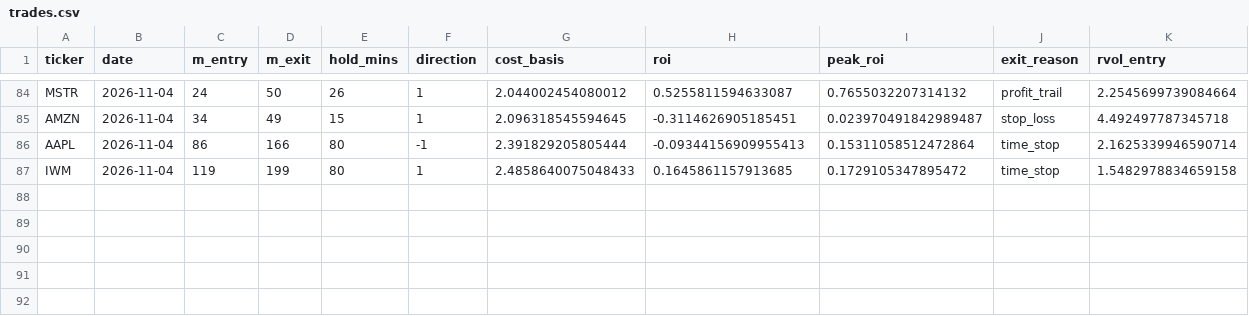
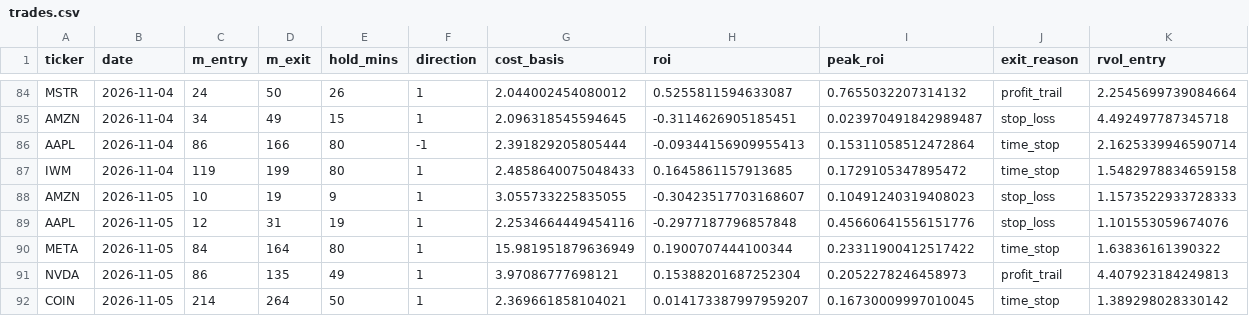
Before and after one commit to samedame/Apex_Chronos, a CSV file: ledger/trades.csv, drawn as a sheet; only a part is shown, gaps mark what is left out; rows hold the shown columns only; the diff names each change by its address in the sheet, - before the commit and + after, or states it on an @@ line.

```diff
--- a/ledger/trades.csv
+++ b/ledger/trades.csv
+row 88: AMZN | 2026-11-05 | 10 | 19 | 9 | 1 | 3.055733225835055 | -0.30423517703168607 | 0.10491240319408023 | stop_loss | 1.1573522933728333
+row 89: AAPL | 2026-11-05 | 12 | 31 | 19 | 1 | 2.2534664449454116 | -0.2977187796857848 | 0.45660641556151776 | stop_loss | 1.101553059674076
+row 90: META | 2026-11-05 | 84 | 164 | 80 | 1 | 15.981951879636949 | 0.1900707444100344 | 0.23311900412517422 | time_stop | 1.63836161390322
+row 91: NVDA | 2026-11-05 | 86 | 135 | 49 | 1 | 3.97086777698121 | 0.15388201687252304 | 0.2052278246458973 | profit_trail | 4.407923184249813
+row 92: COIN | 2026-11-05 | 214 | 264 | 50 | 1 | 2.369661858104021 | 0.014173387997959207 | 0.16730009997010045 | time_stop | 1.389298028330142
```
Also changed, not shown: 2 other files.
